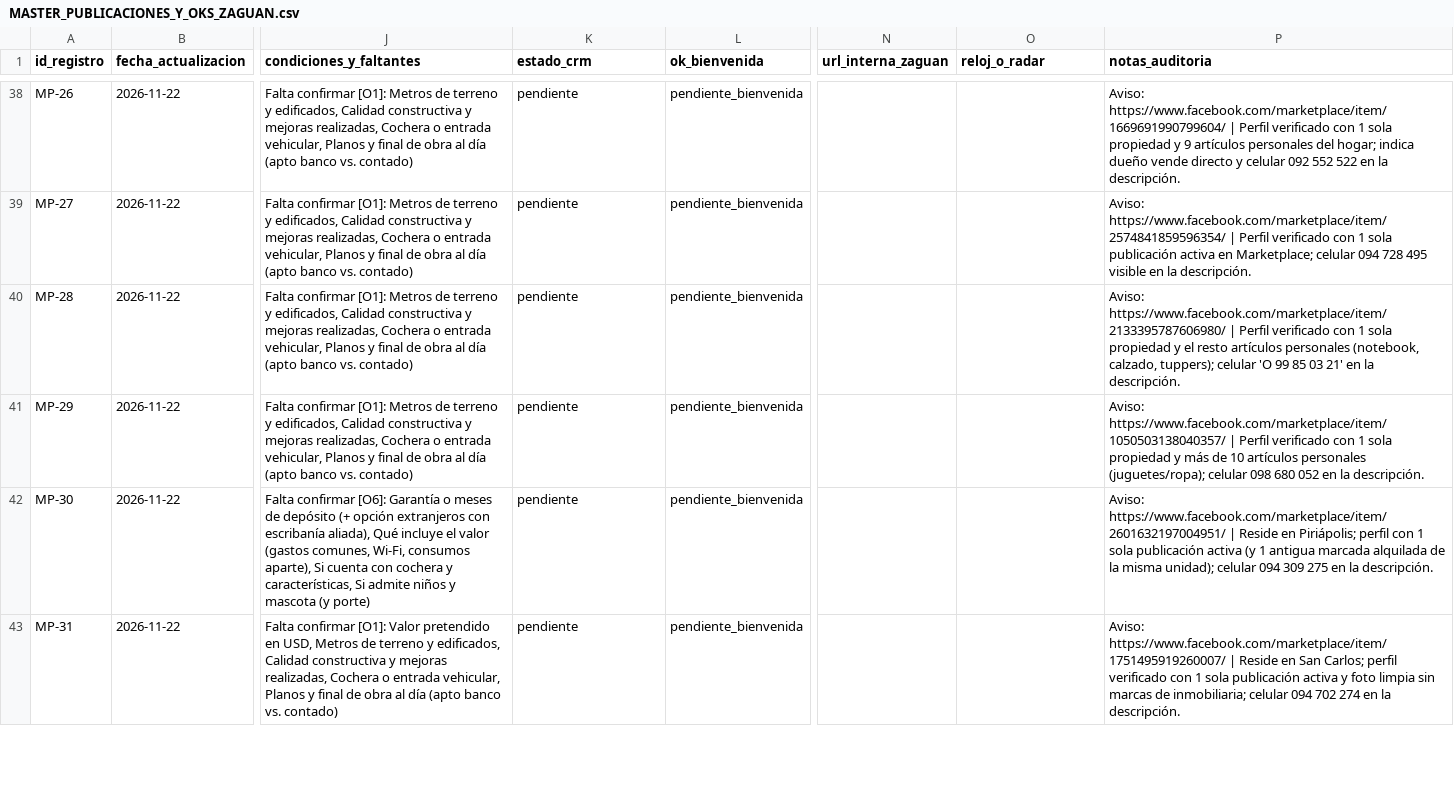
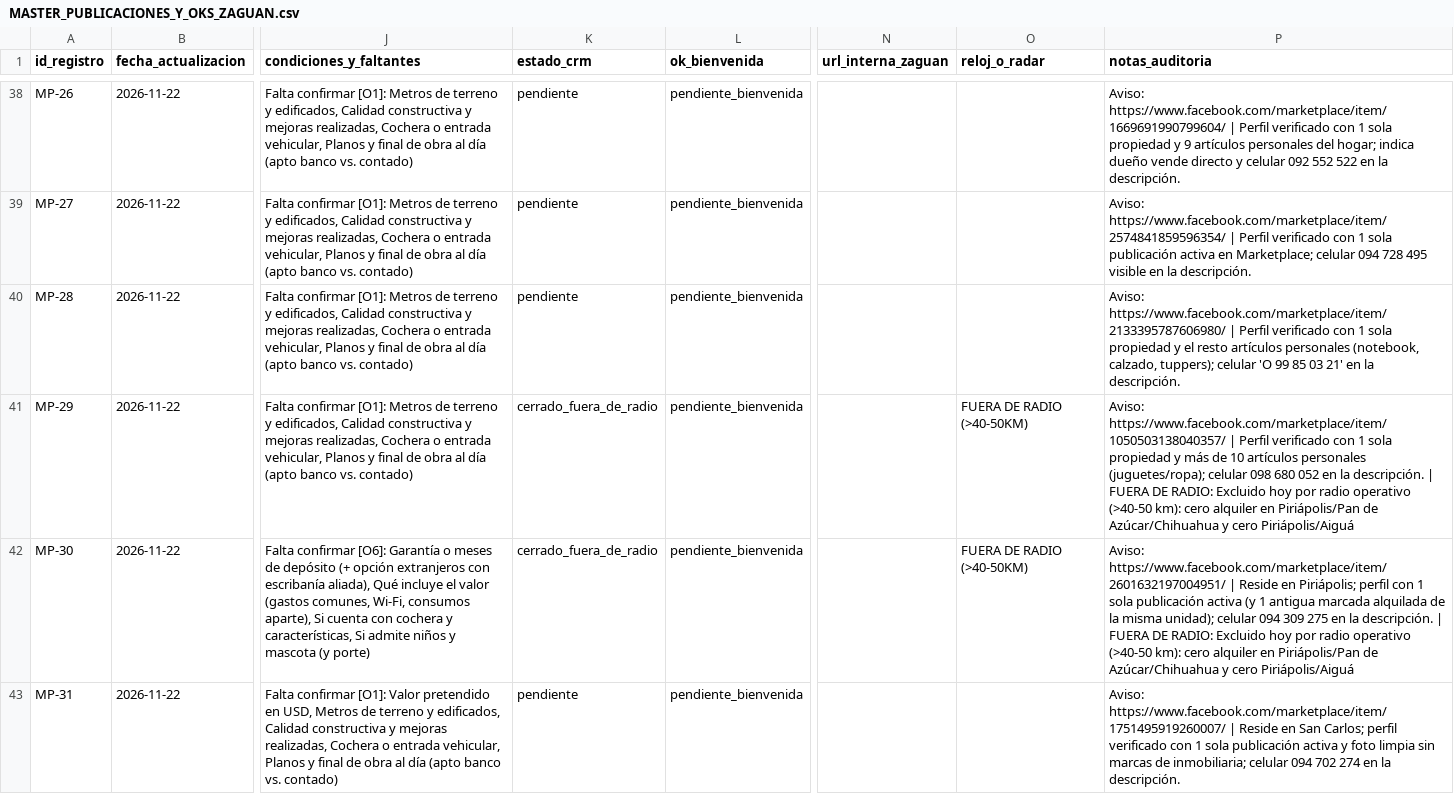
Before and after one commit to ZaguanPuntadelEste/zaguan, a CSV file: admin/MASTER_PUBLICACIONES_Y_OKS_ZAGUAN.csv, drawn as a sheet; only a part is shown, gaps mark what is left out; the diff covers the shown part only; the diff names each change by its address in the sheet, - before the commit and + after, or states it on an @@ line.

Commit message:
feat(radar): filtro geografico fuera de radio en D1/admin + 3 llaves anti-duplicacion

```diff
--- a/admin/MASTER_PUBLICACIONES_Y_OKS_ZAGUAN.csv
+++ b/admin/MASTER_PUBLICACIONES_Y_OKS_ZAGUAN.csv
-K41:K42 (estado_crm): pendiente
+K41:K42 (estado_crm): cerrado_fuera_de_radio
-O41:O42 (reloj_o_radar): (empty)
+O41:O42 (reloj_o_radar): FUERA DE RADIO (>40-50KM)
-P41 (notas_auditoria): …la descripción.
+P41 (notas_auditoria): …la descripción. | FUERA DE RADIO: Excluido hoy por radio operativo (>40-50 km): cero alquiler en Piriápolis/Pan de Azúcar/Chihuahua y cero Piriápolis/Aiguá
-P42 (notas_auditoria): …la descripción.
+P42 (notas_auditoria): …la descripción. | FUERA DE RADIO: Excluido hoy por radio operativo (>40-50 km): cero alquiler en Piriápolis/Pan de Azúcar/Chihuahua y cero Piriápolis/Aiguá
```
Also changed, not shown: 12 edited cells elsewhere in this file, 5 other files.
